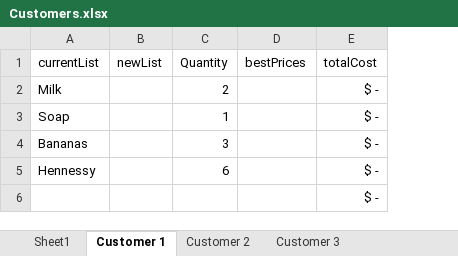
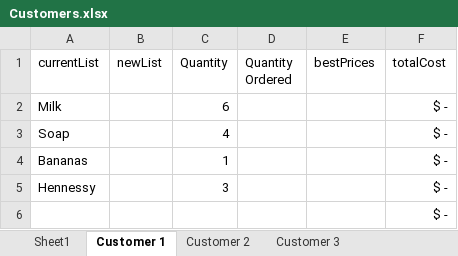
Before and after one commit to 210927-Reston-UiPath/Chiu_Agenor_C_S-P0, an Excel workbook: Customers.xlsx, sheet Customer 1, drawn as a sheet; values as stored, in another font and other column widths than the file's, no borders; table styles not drawn; the diff names each change by its address in the sheet, - before the commit and + after, or states it on an @@ line.

```diff
--- a/Customers.xlsx (sheet Customer 1)
+++ b/Customers.xlsx (sheet Customer 1)
+column D (Quantity Ordered), empty
-C2 (Quantity): 2
+C2 (Quantity): 6
-C3 (Quantity): 1
+C3 (Quantity): 4
-C4 (Quantity): 3
+C4 (Quantity): 1
-C5 (Quantity): 6
+C5 (Quantity): 3
```
Also changed, not shown: sheet Customer 2, sheet Customer 3, formulas that keep their value, 1 other file.
